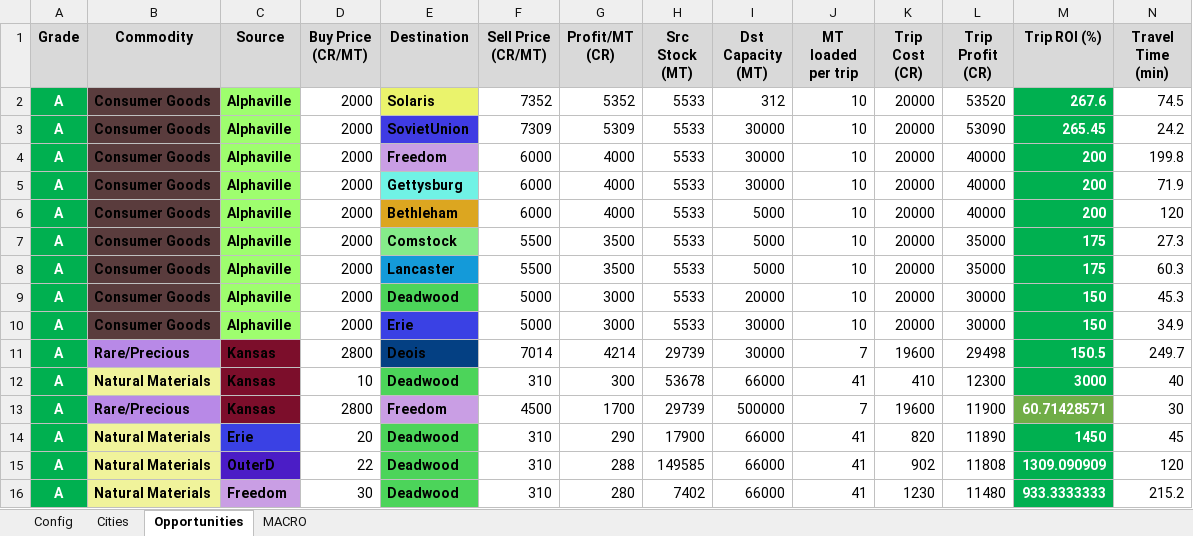
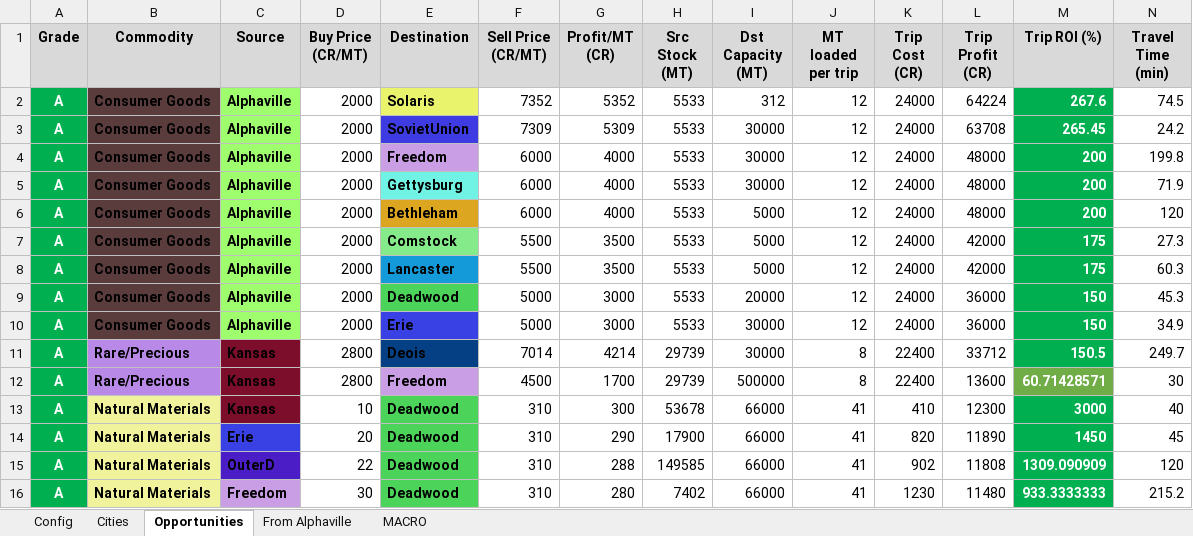
Before and after one commit to lordbutxot/RiseTVP_Marketer, an Excel workbook: final_trade.xlsx, sheet Opportunities, drawn as a sheet; only a part is shown; values as stored, in another font and other column widths than the file's, no borders; removed rows and columns are numbered as before the commit, all else as after; the diff covers the shown part only; the diff names each change by its address in the sheet, - before the commit and + after, or states it on an @@ line.

```diff
--- a/final_trade.xlsx (sheet Opportunities)
+++ b/final_trade.xlsx (sheet Opportunities)
+sheet tab: From Alphaville
-J2:J10 (MT loaded per trip): 10
+J2:J10 (MT loaded per trip): 12
-K2:K10 (Trip Cost (CR)): 20000
+K2:K10 (Trip Cost (CR)): 24000
-L2 (Trip Profit (CR)): 53520
+L2 (Trip Profit (CR)): 64224
-L3 (Trip Profit (CR)): 53090
+L3 (Trip Profit (CR)): 63708
-L4:L6 (Trip Profit (CR)): 40000
+L4:L6 (Trip Profit (CR)): 48000
-L7:L8 (Trip Profit (CR)): 35000
+L7:L8 (Trip Profit (CR)): 42000
-L9:L10 (Trip Profit (CR)): 30000
+L9:L10 (Trip Profit (CR)): 36000
-J11 (MT loaded per trip): 7
+J11 (MT loaded per trip): 8
-K11 (Trip Cost (CR)): 19600
+K11 (Trip Cost (CR)): 22400
-L11 (Trip Profit (CR)): 29498
+L11 (Trip Profit (CR)): 33712
+row 12: A | Rare/Precious | Kansas | 2800 | Freedom | 4500 | 1700 | 29739 | 500000 | 8 | 22400 | 13600 | 60.71428571 | 30
-row 13: A | Rare/Precious | Kansas | 2800 | Freedom | 4500 | 1700 | 29739 | 500000 | 7 | 19600 | 11900 | 60.71428571 | 30
```
Also changed, not shown: 7 added rows, 7 removed rows, 10 edited cells and cell formats elsewhere in this sheet, sheet Config, 9 other files.
